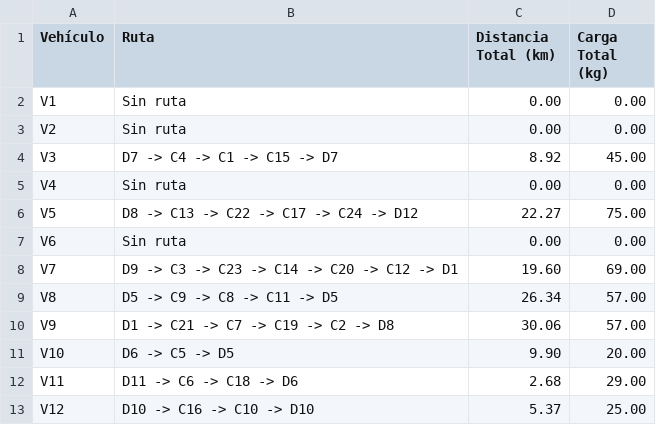
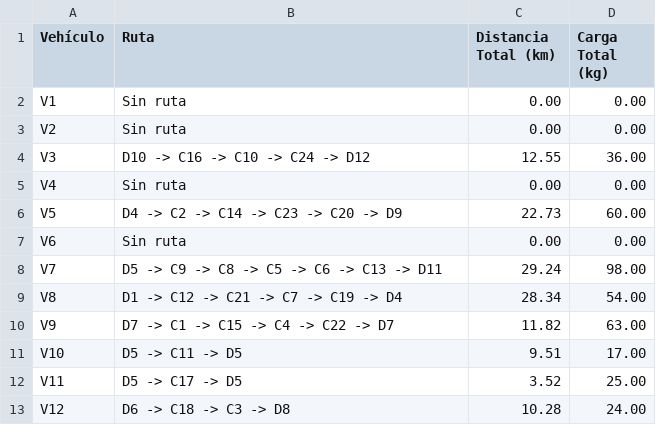
Before and after one commit to Navasanti19/Proyecto-Seneca-Libre, a CSV file: case_1_base/results/reporte_rutas.csv, drawn as a sheet.

```diff
--- a/case_1_base/results/reporte_rutas.csv
+++ b/case_1_base/results/reporte_rutas.csv
@@ -3,11 +3,11 @@ V1,Sin ruta,0.00,0.00
 V2,Sin ruta,0.00,0.00
-V3,D7 -> C4 -> C1 -> C15 -> D7,8.92,45.00
+V3,D10 -> C16 -> C10 -> C24 -> D12,12.55,36.00
 V4,Sin ruta,0.00,0.00
-V5,D8 -> C13 -> C22 -> C17 -> C24 -> D12,22.27,75.00
+V5,D4 -> C2 -> C14 -> C23 -> C20 -> D9,22.73,60.00
 V6,Sin ruta,0.00,0.00
-V7,D9 -> C3 -> C23 -> C14 -> C20 -> C12 -> D1,19.60,69.00
-V8,D5 -> C9 -> C8 -> C11 -> D5,26.34,57.00
-V9,D1 -> C21 -> C7 -> C19 -> C2 -> D8,30.06,57.00
-V10,D6 -> C5 -> D5,9.90,20.00
-V11,D11 -> C6 -> C18 -> D6,2.68,29.00
-V12,D10 -> C16 -> C10 -> D10,5.37,25.00
+V7,D5 -> C9 -> C8 -> C5 -> C6 -> C13 -> D11,29.24,98.00
+V8,D1 -> C12 -> C21 -> C7 -> C19 -> D4,28.34,54.00
+V9,D7 -> C1 -> C15 -> C4 -> C22 -> D7,11.82,63.00
+V10,D5 -> C11 -> D5,9.51,17.00
+V11,D5 -> C17 -> D5,3.52,25.00
+V12,D6 -> C18 -> C3 -> D8,10.28,24.00
```
Also changed, not shown: 8 other files.
